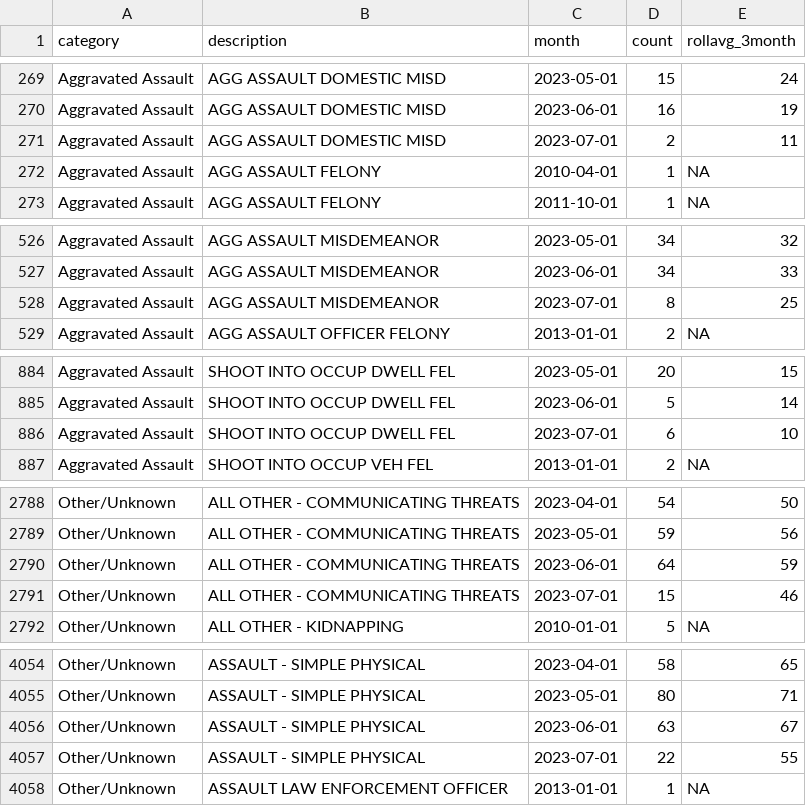
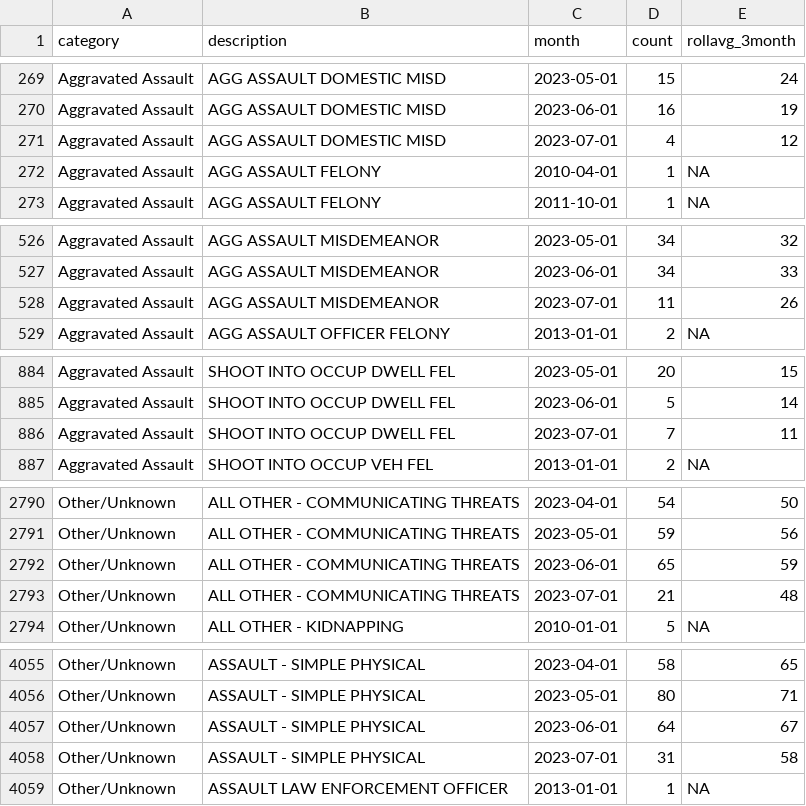
Before and after one commit to abcotvdata/safetytracker_fayetteville, a CSV file: data/output/monthly/citywide_detailed_monthly.csv, drawn as a sheet; only a part is shown, gaps mark what is left out; the diff covers the shown part only.

```diff
--- a/data/output/monthly/citywide_detailed_monthly.csv
+++ b/data/output/monthly/citywide_detailed_monthly.csv
@@ -270,3 +270,3 @@ Aggravated Assault,AGG ASSAULT DOMESTIC MISD,2023-05-01,15,24
 Aggravated Assault,AGG ASSAULT DOMESTIC MISD,2023-06-01,16,19
-Aggravated Assault,AGG ASSAULT DOMESTIC MISD,2023-07-01,2,11
+Aggravated Assault,AGG ASSAULT DOMESTIC MISD,2023-07-01,4,12
 Aggravated Assault,AGG ASSAULT FELONY,2010-04-01,1,NA
@@ -527,3 +527,3 @@ Aggravated Assault,AGG ASSAULT MISDEMEANOR,2023-05-01,34,32
 Aggravated Assault,AGG ASSAULT MISDEMEANOR,2023-06-01,34,33
-Aggravated Assault,AGG ASSAULT MISDEMEANOR,2023-07-01,8,25
+Aggravated Assault,AGG ASSAULT MISDEMEANOR,2023-07-01,11,26
 Aggravated Assault,AGG ASSAULT OFFICER FELONY,2013-01-01,2,NA
@@ -885,3 +885,3 @@ Aggravated Assault,SHOOT INTO OCCUP DWELL FEL,2023-05-01,20,15
 Aggravated Assault,SHOOT INTO OCCUP DWELL FEL,2023-06-01,5,14
-Aggravated Assault,SHOOT INTO OCCUP DWELL FEL,2023-07-01,6,10
+Aggravated Assault,SHOOT INTO OCCUP DWELL FEL,2023-07-01,7,11
 Aggravated Assault,SHOOT INTO OCCUP VEH FEL,2013-01-01,2,NA
@@ -2789,4 +2791,4 @@ Other/Unknown,ALL OTHER - COMMUNICATING THREATS,2023-04-01,54,50
 Other/Unknown,ALL OTHER - COMMUNICATING THREATS,2023-05-01,59,56
-Other/Unknown,ALL OTHER - COMMUNICATING THREATS,2023-06-01,64,59
-Other/Unknown,ALL OTHER - COMMUNICATING THREATS,2023-07-01,15,46
+Other/Unknown,ALL OTHER - COMMUNICATING THREATS,2023-06-01,65,59
+Other/Unknown,ALL OTHER - COMMUNICATING THREATS,2023-07-01,21,48
 Other/Unknown,ALL OTHER - KIDNAPPING,2010-01-01,5,NA
@@ -4055,4 +4056,4 @@ Other/Unknown,ASSAULT - SIMPLE PHYSICAL,2023-04-01,58,65
 Other/Unknown,ASSAULT - SIMPLE PHYSICAL,2023-05-01,80,71
-Other/Unknown,ASSAULT - SIMPLE PHYSICAL,2023-06-01,63,67
-Other/Unknown,ASSAULT - SIMPLE PHYSICAL,2023-07-01,22,55
+Other/Unknown,ASSAULT - SIMPLE PHYSICAL,2023-06-01,64,67
+Other/Unknown,ASSAULT - SIMPLE PHYSICAL,2023-07-01,31,58
 Other/Unknown,ASSAULT LAW ENFORCEMENT OFFICER,2013-01-01,1,NA
```
Also changed, not shown: 8 added rows, 2 removed rows and 61 edited cells elsewhere in this file, data/output/city/citywide_detailed.csv, data/output/districts/district_category.csv, 50 other files.
